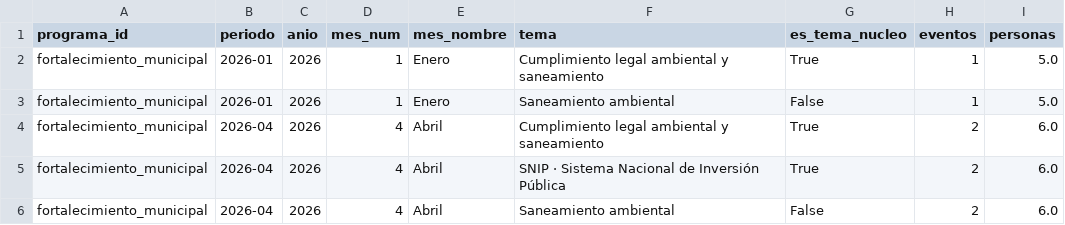
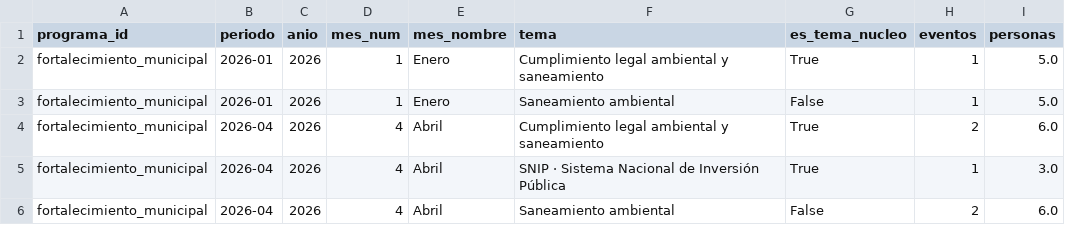
Before and after one commit to geograficaaala/AALA-dashboard, a CSV file: docs/data/fortalecimiento_municipal/capacitaciones_tema_mes.csv, drawn as a sheet.

```diff
--- a/docs/data/fortalecimiento_municipal/capacitaciones_tema_mes.csv
+++ b/docs/data/fortalecimiento_municipal/capacitaciones_tema_mes.csv
@@ -4,3 +4,3 @@ fortalecimiento_municipal,2026-01,2026,1,Enero,Saneamiento ambiental,False,1,5.0
 fortalecimiento_municipal,2026-04,2026,4,Abril,Cumplimiento legal ambiental y saneamiento,True,2,6.0
-fortalecimiento_municipal,2026-04,2026,4,Abril,SNIP · Sistema Nacional de Inversión Pública,True,2,6.0
+fortalecimiento_municipal,2026-04,2026,4,Abril,SNIP · Sistema Nacional de Inversión Pública,True,1,3.0
 fortalecimiento_municipal,2026-04,2026,4,Abril,Saneamiento ambiental,False,2,6.0
```
Also changed, not shown: docs/data/fortalecimiento_municipal/detalle_capacitaciones.csv.
